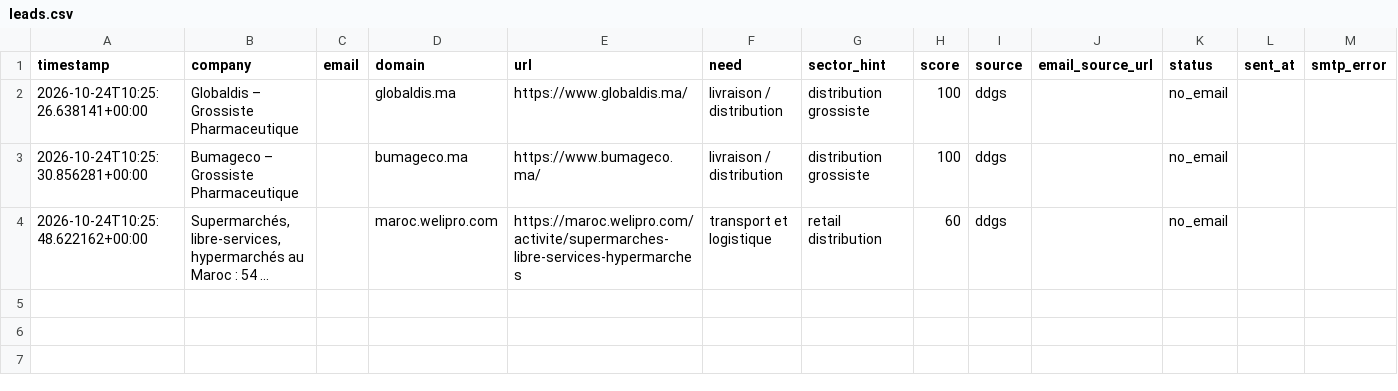
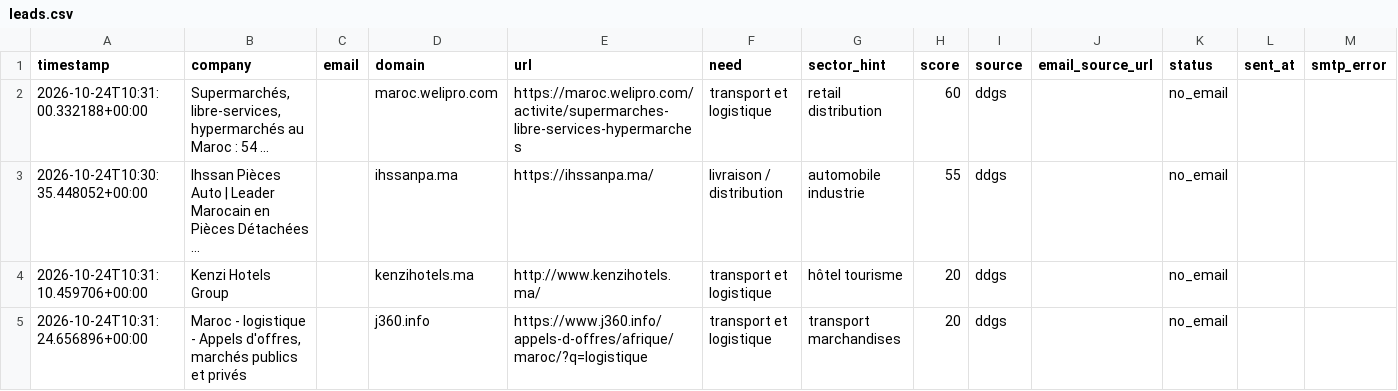
Before and after one commit to OMAR3689/OMAR3689, a CSV file: transport-lead-agent/data/leads.csv, drawn as a sheet.

```diff
--- a/transport-lead-agent/data/leads.csv
+++ b/transport-lead-agent/data/leads.csv
@@ -1,4 +1,5 @@
 timestamp,company,email,domain,url,need,sector_hint,score,source,email_source_url,status,sent_at,smtp_error
-2026-10-24T10:25:26.638141+00:00,Globaldis – Grossiste Pharmaceutique,,globaldis.ma,https://www.globaldis.ma/,livraison / distribution,distribution grossiste,100,ddgs,,no_email,,
-2026-10-24T10:25:30.856281+00:00,Bumageco – Grossiste Pharmaceutique,,bumageco.ma,https://www.bumageco.ma/,livraison / distribution,distribution grossiste,100,ddgs,,no_email,,
-2026-10-24T10:25:48.622162+00:00,"Supermarchés, libre-services, hypermarchés au Maroc : 54 ...",,maroc.welipro.com,https://maroc.welipro.com/activite/supermarches-libre-services-hypermarches,transport et logistique,retail distribution,60,ddgs,,no_email,,
+2026-10-24T10:31:00.332188+00:00,"Supermarchés, libre-services, hypermarchés au Maroc : 54 ...",,maroc.welipro.com,https://maroc.welipro.com/activite/supermarches-libre-services-hypermarches,transport et logistique,retail distribution,60,ddgs,,no_email,,
+2026-10-24T10:30:35.448052+00:00,Ihssan Pièces Auto | Leader Marocain en Pièces Détachées ...,,ihssanpa.ma,https://ihssanpa.ma/,livraison / distribution,automobile industrie,55,ddgs,,no_email,,
+2026-10-24T10:31:10.459706+00:00,Kenzi Hotels Group,,kenzihotels.ma,http://www.kenzihotels.ma/,transport et logistique,hôtel tourisme,20,ddgs,,no_email,,
+2026-10-24T10:31:24.656896+00:00,"Maroc - logistique - Appels d'offres, marchés publics et privés",,j360.info,https://www.j360.info/appels-d-offres/afrique/maroc/?q=logistique,transport et logistique,transport marchandises,20,ddgs,,no_email,,
```
Also changed, not shown: 1 other file.
